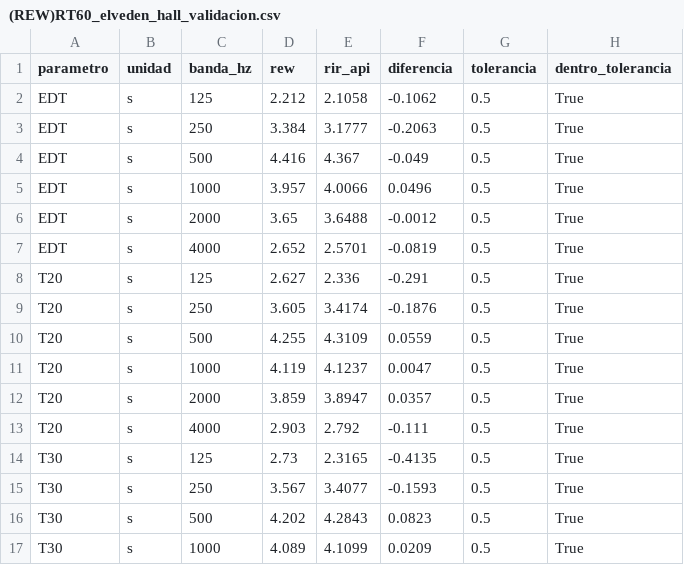
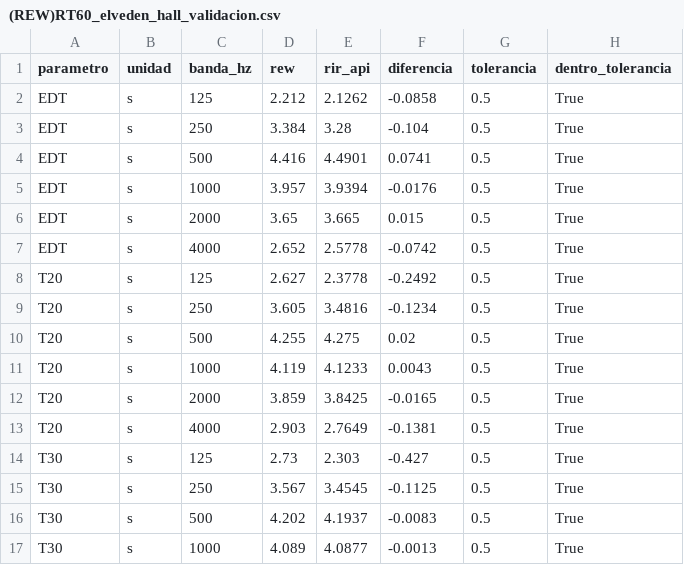
Before and after one commit to IvoNManoli/Trabajo_Practico_Senales_y_Sistemas_2026---RIR_API, a CSV file: docs/m3/tablas_validacion/(REW)RT60_elveden_hall_validacion.csv, drawn as a sheet; only a part is shown; the diff covers the shown part only.

```diff
--- a/docs/m3/tablas_validacion/(REW)RT60_elveden_hall_validacion.csv
+++ b/docs/m3/tablas_validacion/(REW)RT60_elveden_hall_validacion.csv
@@ -1,17 +1,17 @@
 parametro,unidad,banda_hz,rew,rir_api,diferencia,tolerancia,dentro_tolerancia
-EDT,s,125,2.212,2.1058,-0.1062,0.5,True
-EDT,s,250,3.384,3.1777,-0.2063,0.5,True
-EDT,s,500,4.416,4.367,-0.049,0.5,True
-EDT,s,1000,3.957,4.0066,0.0496,0.5,True
-EDT,s,2000,3.65,3.6488,-0.0012,0.5,True
-EDT,s,4000,2.652,2.5701,-0.0819,0.5,True
-T20,s,125,2.627,2.336,-0.291,0.5,True
-T20,s,250,3.605,3.4174,-0.1876,0.5,True
-T20,s,500,4.255,4.3109,0.0559,0.5,True
-T20,s,1000,4.119,4.1237,0.0047,0.5,True
-T20,s,2000,3.859,3.8947,0.0357,0.5,True
-T20,s,4000,2.903,2.792,-0.111,0.5,True
-T30,s,125,2.73,2.3165,-0.4135,0.5,True
-T30,s,250,3.567,3.4077,-0.1593,0.5,True
-T30,s,500,4.202,4.2843,0.0823,0.5,True
-T30,s,1000,4.089,4.1099,0.0209,0.5,True
+EDT,s,125,2.212,2.1262,-0.0858,0.5,True
+EDT,s,250,3.384,3.28,-0.104,0.5,True
+EDT,s,500,4.416,4.4901,0.0741,0.5,True
+EDT,s,1000,3.957,3.9394,-0.0176,0.5,True
+EDT,s,2000,3.65,3.665,0.015,0.5,True
+EDT,s,4000,2.652,2.5778,-0.0742,0.5,True
+T20,s,125,2.627,2.3778,-0.2492,0.5,True
+T20,s,250,3.605,3.4816,-0.1234,0.5,True
+T20,s,500,4.255,4.275,0.02,0.5,True
+T20,s,1000,4.119,4.1233,0.0043,0.5,True
+T20,s,2000,3.859,3.8425,-0.0165,0.5,True
+T20,s,4000,2.903,2.7649,-0.1381,0.5,True
+T30,s,125,2.73,2.303,-0.427,0.5,True
+T30,s,250,3.567,3.4545,-0.1125,0.5,True
+T30,s,500,4.202,4.1937,-0.0083,0.5,True
+T30,s,1000,4.089,4.0877,-0.0013,0.5,True
```
Also changed, not shown: 28 edited cells elsewhere in this file, docs/m3/tablas_validacion/RT60_maes_howe_validacion.csv, 1 other file.
